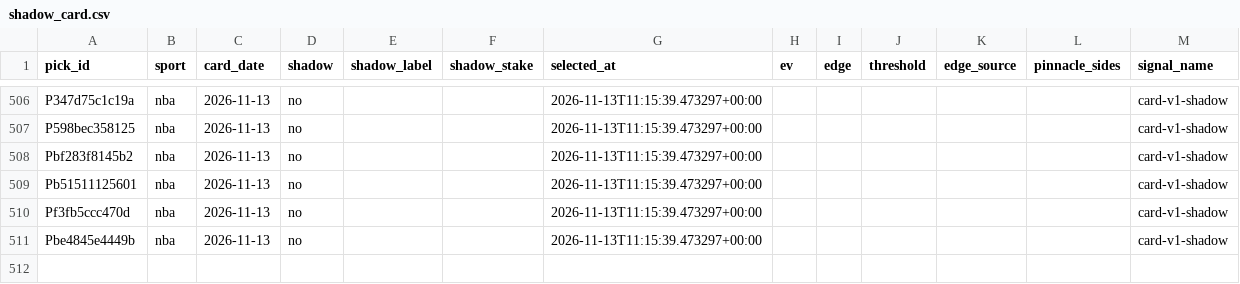
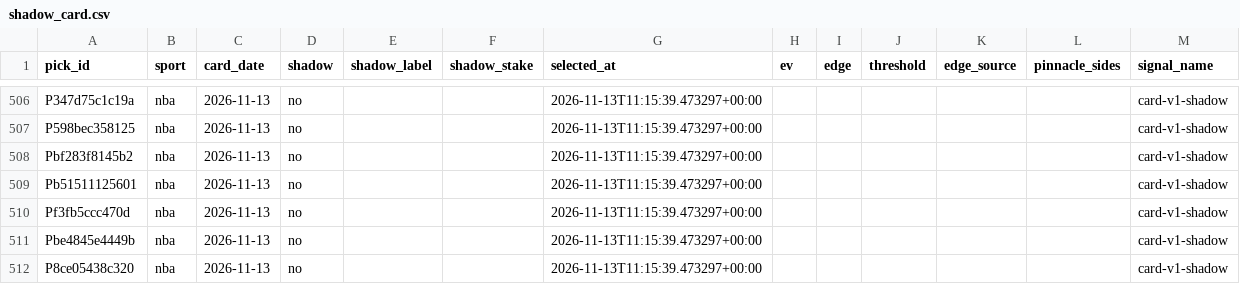
Before and after one commit to PirateKingInc/test-m11, a CSV file: ledger/shadow_card.csv, drawn as a sheet; only a part is shown, gaps mark what is left out; the diff names each change by its address in the sheet, - before the commit and + after, or states it on an @@ line.

```diff
--- a/ledger/shadow_card.csv
+++ b/ledger/shadow_card.csv
+row 512: P8ce05438c320 | nba | 2026-11-13 | no |  |  | 2026-11-13T11:15:39.473297+00:00 |  |  |  |  |  | card-v1-shadow
```
Also changed, not shown: ledger/annotations.csv, ledger/labels.csv, 3 other files.
